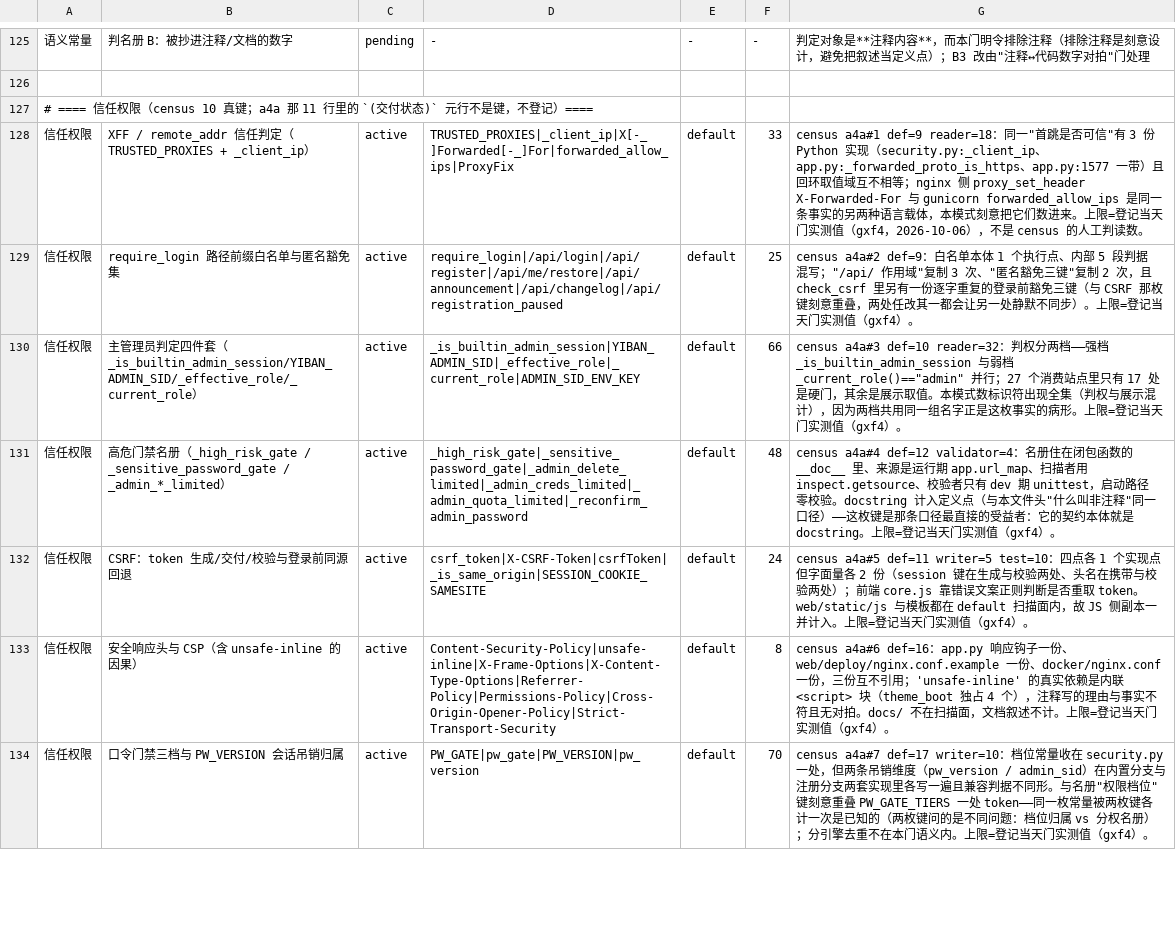
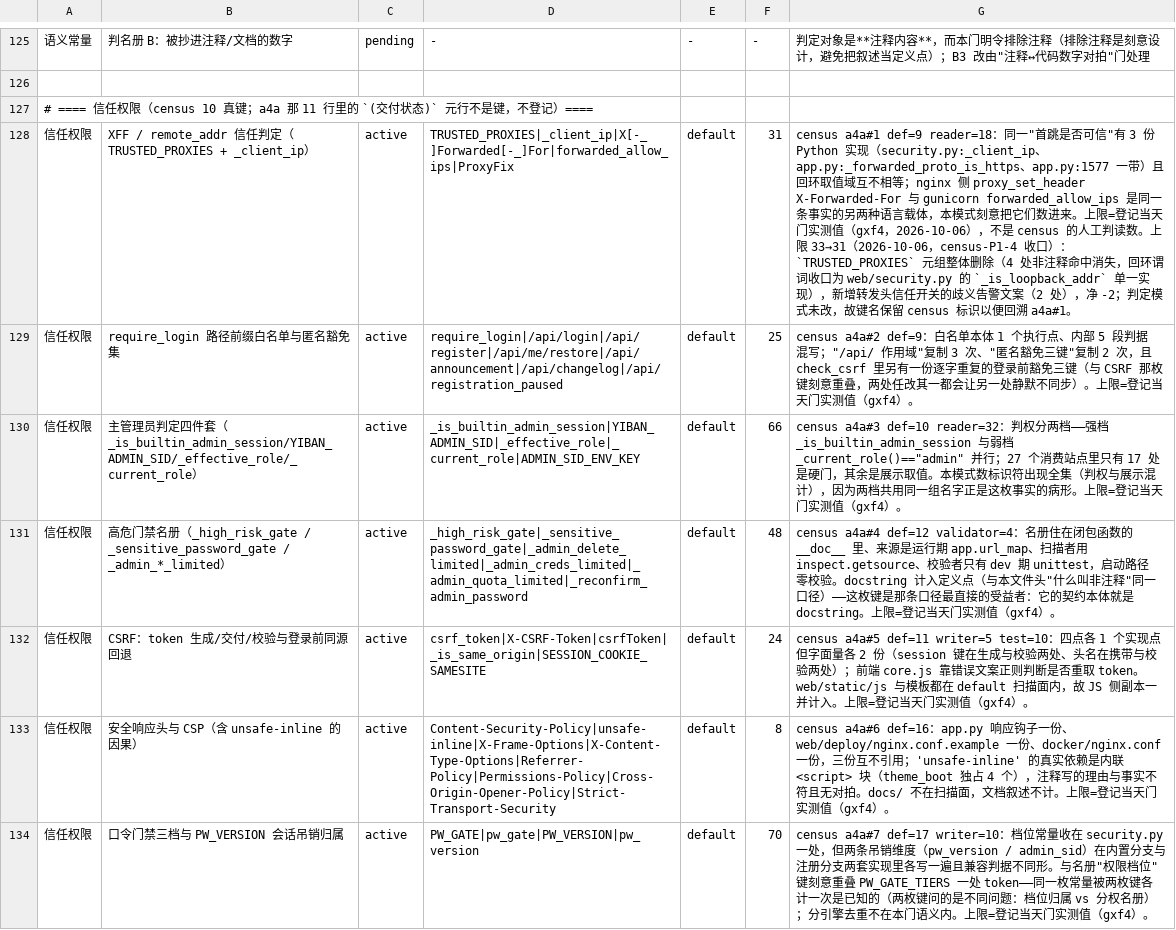
Before and after one commit to frostpolaris1/yiban-auto-sign, a TSV file: scripts/gate/shared-facts.tsv, drawn as a sheet; only a part is shown, gaps mark what is left out; the diff names each change by its address in the sheet, - before the commit and + after, or states it on an @@ line.

Commit message:
fix(web): XFF 信任判定收口为单一回环谓词 + 显式开关与歧义告警（census-P1-4）
A 半（取值域收口）：
- web/security.py 新增 `_is_loopback_addr`：地址串是否指向回环——入站信任门与监听地址告警的**唯一**判据。取值域取 `ipaddress` 的段语义（127.0.0.0/8 整段与 ::1），并显式判 `ipv4_mapped`；故解析失败时再过 `socket.inet_aton` 归一 glibc 缩写 IPv4。
- `TRUSTED_PROXIES` 元组整体删除（口径备注同步记入 shared-facts.tsv）。
- web/app.py 的 `_forwarded_proto_is_https` 与 `_client_ip` 共用同一谓词；本模块内旧定义 `_is_loopback_host` 删除（已并入）。

B 半前置（本版不翻转默认）：
- 新增开关 `YIBAN_TRUST_FORWARDED_HEADERS`：唯一解析处 `_resolve_forwarded_trust`、唯一读点 `_forwarded_trust_enabled`。三态：显式开 → 信任；显式关 → 不信任；未设或非法值 → 信任（向后兼容）。`.env.example` 与 README 同批登记。
- 新增 `_report_ambiguous_forwarded_trust`：歧义形态告警，本版缺省仍是"信任转发头"，而"来源是回环 + 带了 XFF"这一形态分不出反代与直连/隧道，故首次满足条件即告警一次。

文档与门禁：
- README 订正绝对断言：直连 `17892` 时 `remote_addr` 就是那台客户端自己的地址；并写入 `ssh -L` 隧道形态。
- shared-facts 上限 33→31（门实测值，非人工判读）。

守卫：
- 新增 tests/test_forwarded_trust_forms.py：XFF / 转发头信任判定：逐部署形态对拍 + 显式开关 + 单一谓词守卫。
- tests/test_web_boundary.py 的拆分契约名册随常量删除改钉 `_is_loopback_addr`。

```diff
--- a/scripts/gate/shared-facts.tsv
+++ b/scripts/gate/shared-facts.tsv
-F128: 33
+F128: 31
-G128: …数。
+G128: …数。上限 33→31（2026-10-06，census-P1-4 收口）：`TRUSTED_PROXIES` 元组整体删除（4 处非注释命中消失，回环谓词收口为 web/security.py 的 `_is_loopback_addr` 单一实现），新增转发头信任开关的歧义告警文案（2 处），净 -2；判定模式未改，故键名保留 census 标识以便回溯 a4a#1。
```
Also changed, not shown: 6 other files.
